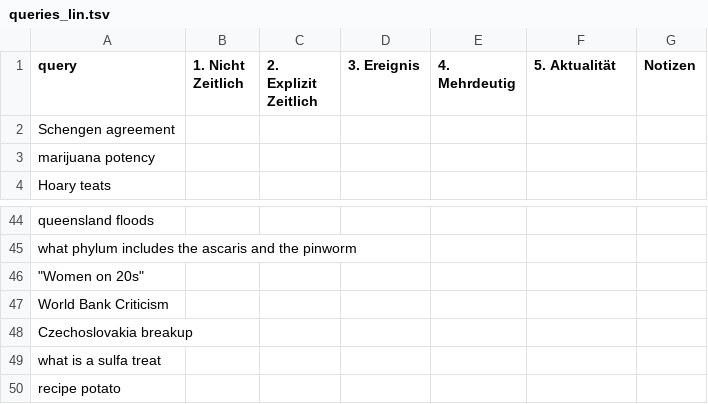
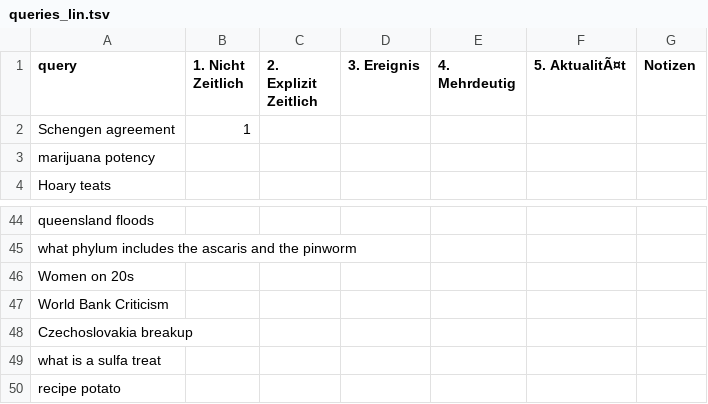
Before and after one commit to irgroup-classrooms/dis18-2024, a TSV file: data/interim/queries_annotation/queries_lin.tsv, drawn as a sheet; only a part is shown, gaps mark what is left out.

Commit message:
queries_lin.tsv

```diff
--- a/data/interim/queries_annotation/queries_lin.tsv
+++ b/data/interim/queries_annotation/queries_lin.tsv
@@ -1,3 +1,3 @@
-query	1. Nicht Zeitlich	2. Explizit Zeitlich	3. Ereignis	4. Mehrdeutig	5. Aktualität	Notizen
-Schengen agreement	
+query	1. Nicht Zeitlich	2. Explizit Zeitlich	3. Ereignis	4. Mehrdeutig	5. AktualitÃ¤t	Notizen
+Schengen agreement	1					
 marijuana potency						
@@ -45,3 +45,3 @@ queensland floods
 what phylum includes the ascaris and the pinworm						
-"""Women on 20s"""						
+"Women on 20s"						
 World Bank Criticism						
```
